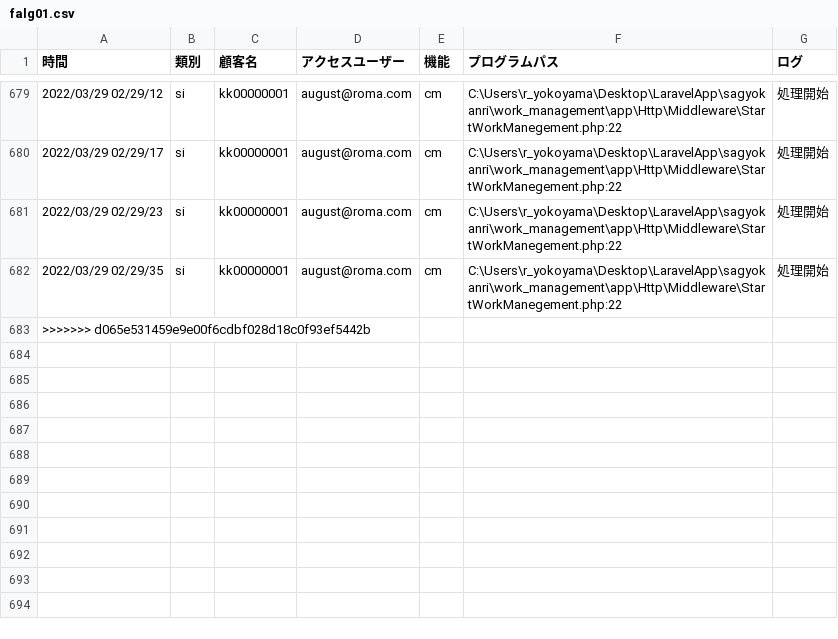
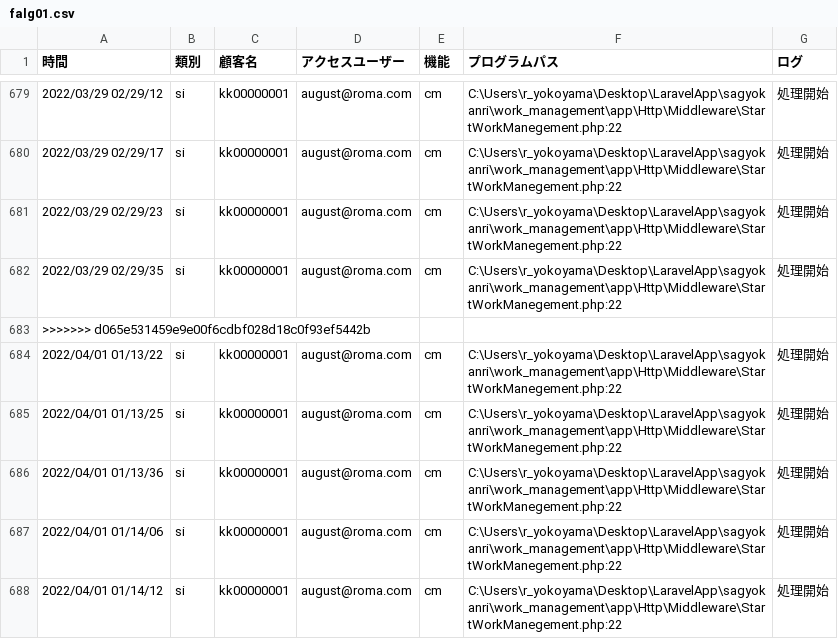
Before and after one commit to tkcune/t_une_repo01, a CSV file: work_management/public/falg01.csv, drawn as a sheet; only a part is shown, gaps mark what is left out; the diff names each change by its address in the sheet, - before the commit and + after, or states it on an @@ line.

```diff
--- a/work_management/public/falg01.csv
+++ b/work_management/public/falg01.csv
+row 684: 2022/04/01 01/13/22 | si | kk00000001 | august@roma.com | cm | C:\Users\r_yokoyama\Desktop\LaravelApp\sagyokanri\work_management\app\Http\Middleware\StartWorkManegement.php:22 | 処理開始
+row 685: 2022/04/01 01/13/25 | si | kk00000001 | august@roma.com | cm | C:\Users\r_yokoyama\Desktop\LaravelApp\sagyokanri\work_management\app\Http\Middleware\StartWorkManegement.php:22 | 処理開始
+row 686: 2022/04/01 01/13/36 | si | kk00000001 | august@roma.com | cm | C:\Users\r_yokoyama\Desktop\LaravelApp\sagyokanri\work_management\app\Http\Middleware\StartWorkManegement.php:22 | 処理開始
+row 687: 2022/04/01 01/14/06 | si | kk00000001 | august@roma.com | cm | C:\Users\r_yokoyama\Desktop\LaravelApp\sagyokanri\work_management\app\Http\Middleware\StartWorkManegement.php:22 | 処理開始
+row 688: 2022/04/01 01/14/12 | si | kk00000001 | august@roma.com | cm | C:\Users\r_yokoyama\Desktop\LaravelApp\sagyokanri\work_management\app\Http\Middleware\StartWorkManegement.php:22 | 処理開始
```
Also changed, not shown: 5 other files.
